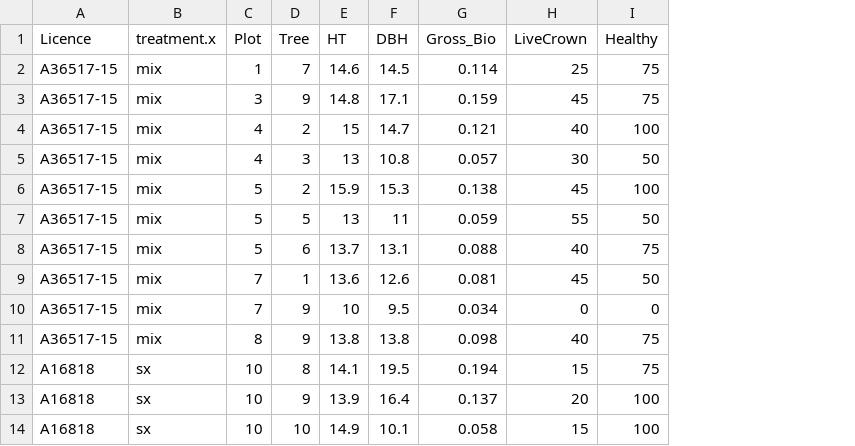
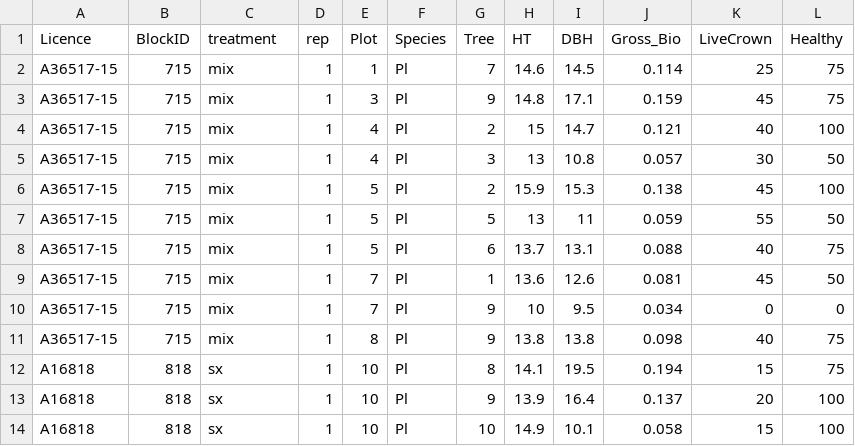
Before and after one commit to myarham/OffsiteGraphics, a CSV file: clean_data/cleaned_doth_data.csv, drawn as a sheet; only a part is shown; addresses are those after the commit; the diff names each change by its address in the sheet, - before the commit and + after, or states it on an @@ line.

```diff
--- a/clean_data/cleaned_doth_data.csv
+++ b/clean_data/cleaned_doth_data.csv
+column B (BlockID), rows 2-14: 715 | 715 | 715 | 715 | 715 | 715 | 715 | 715 | 715 | 715 | 818 | 818 | 818
+column D (rep), rows 2-14: all 1
+column F (Species), rows 2-14: all Pl
-C1: treatment.x
+C1: treatment
```
Also changed, not shown: clean_data/cleaned_SI50data.csv, clean_data/cleaned_treedata.csv, 1 other file.
